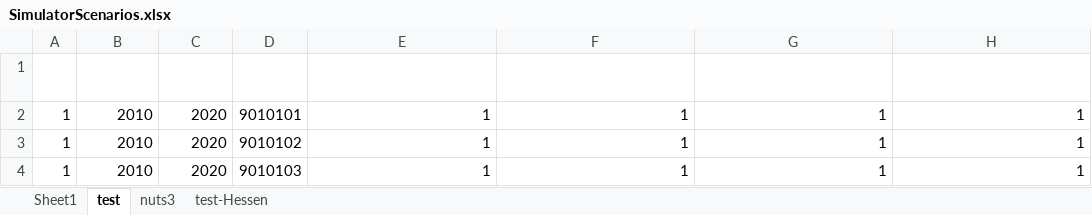
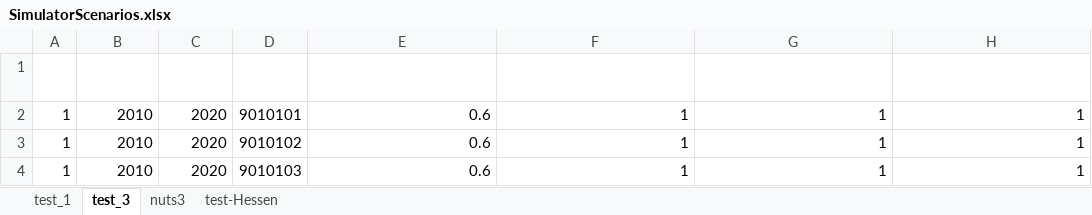
Before and after one commit to SongminYu/render, an Excel workbook: projects/test_building/input/SimulatorScenarios.xlsx, sheet test_3, drawn as a sheet; only a part is shown; values as stored, in another font and other column widths than the file's, no borders; table styles not drawn; the diff names each change by its address in the sheet, - before the commit and + after, or states it on an @@ line.

```diff
--- a/projects/test_building/input/SimulatorScenarios.xlsx (sheet test_3)
+++ b/projects/test_building/input/SimulatorScenarios.xlsx (sheet test_3)
-sheet tab: Sheet1
+sheet tab: test_1
-sheet tab: test
+sheet tab: test_3
-E2:E4 (optimal_heating_behavior_prob): 1
+E2:E4 (optimal_heating_behavior_prob): 0.6
```
Also changed, not shown: sheet test_1, projects/test_building/input/Parameter_Building_Coverage.xlsx, 1 other file.
